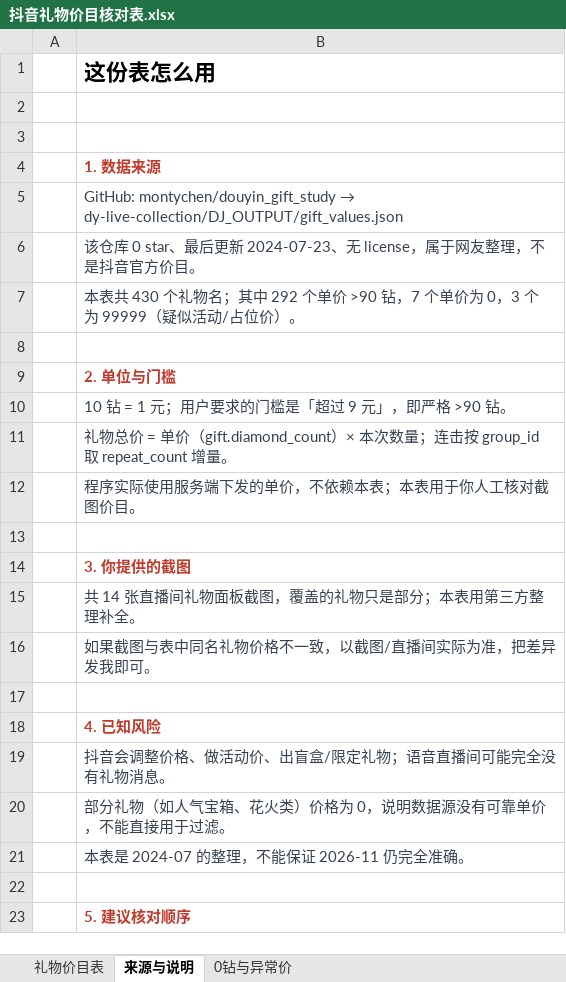
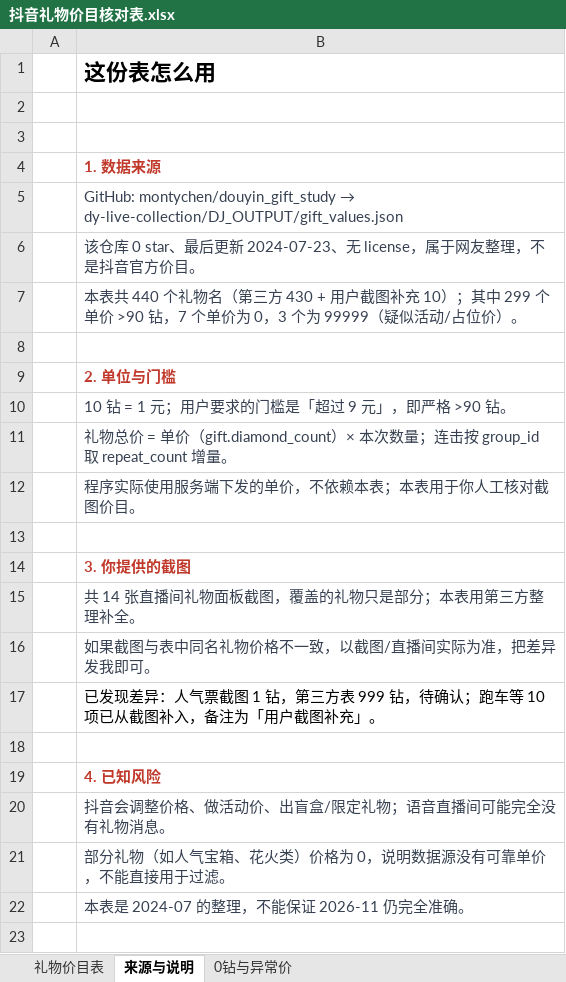
Before and after one commit to Maple7mi/DouyinLiveWebFetcher, an Excel workbook: 抖音礼物价目核对表.xlsx, sheet 来源与说明, drawn as a sheet; only a part is shown; the shorter side is filled out with more unchanged rows; values as stored, in another font and other column widths than the file's, no borders; the diff names each change by its address in the sheet, - before the commit and + after, or states it on an @@ line.

```diff
--- a/抖音礼物价目核对表.xlsx (sheet 来源与说明)
+++ b/抖音礼物价目核对表.xlsx (sheet 来源与说明)
-B7: 本表共 430 个礼物名；其中 292 个单价…
+B7: 本表共 440 个礼物名（第三方 430 + 用户截图补充 10）；其中 299 个单价…
+row 17:  | 已发现差异：人气票截图 1 钻，第三方表 999 钻，待确认；跑车等 10 项已从截图补入，备注为「用户截图补充」。
```
Also changed, not shown: sheet 礼物价目表, 2 other files.
